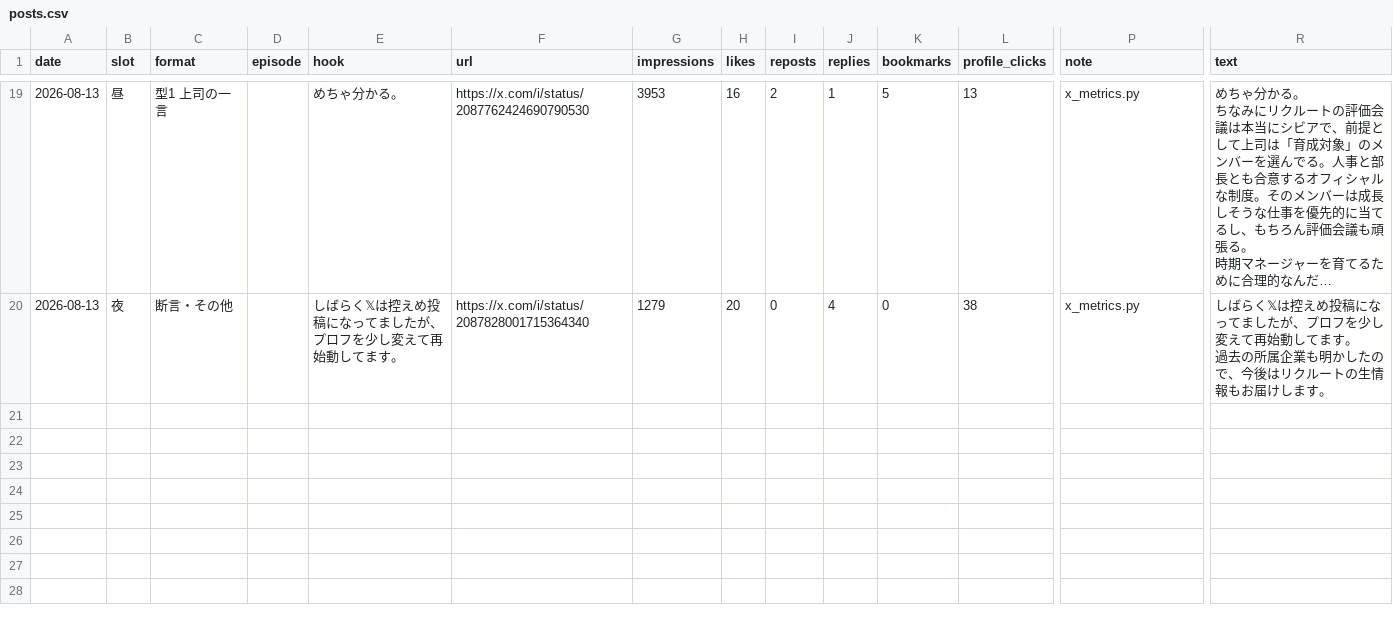
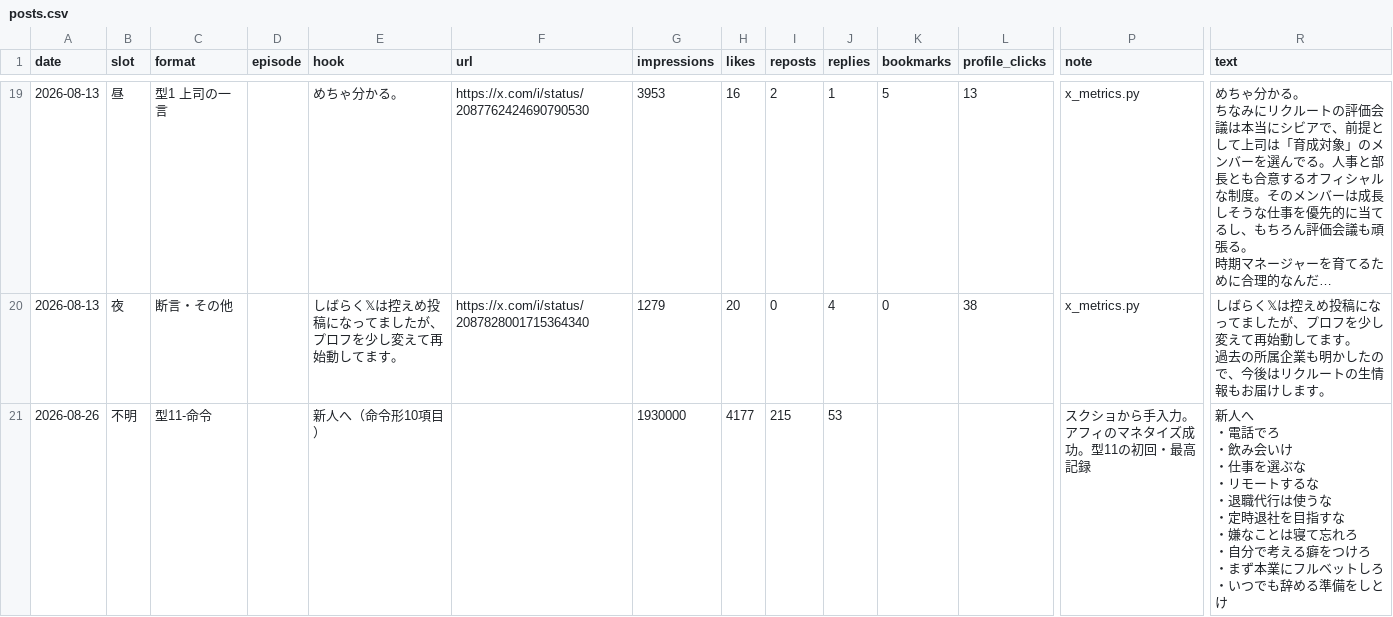
Before and after one commit to hidekanagawa1106-web/claudecode, a CSV file: x/posts.csv, drawn as a sheet; only a part is shown, gaps mark what is left out; long unchanged cells end in …; rows hold the shown columns only; ↵ is a line break in a cell; the diff covers the shown part only; the diff names each change by its address in the sheet, - before the commit and + after, or states it on an @@ line.

```diff
--- a/x/posts.csv
+++ b/x/posts.csv
+row 21: 2026-08-26 | 不明 | 型11-命令 |  | 新人へ（命令形10項目） |  | 1930000 | 4177 | 215 | 53 |  |  | スクショから手入力。アフィのマネタイズ成功。型11の初回・最高記録 | 新人へ ↵ ・電話でろ ↵ ・飲み会いけ ↵ ・仕事を選ぶな ↵ ・リモートするな ↵ ・退職代行は使うな ↵ ・定時退社を目指すな ↵ ・嫌なことは寝て忘れろ ↵ ・自分で考える癖をつけろ ↵ ・まず本業にフルベットしろ ↵ ・いつでも辞める準備をしとけ
```
Also changed, not shown: 1 added row elsewhere in this file, 6 other files.
